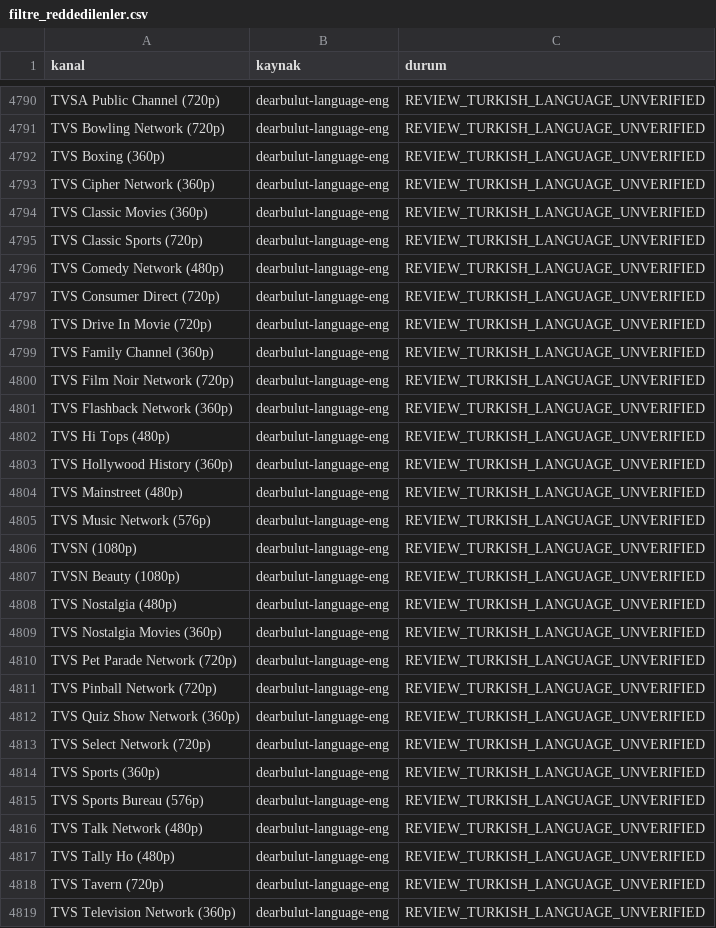
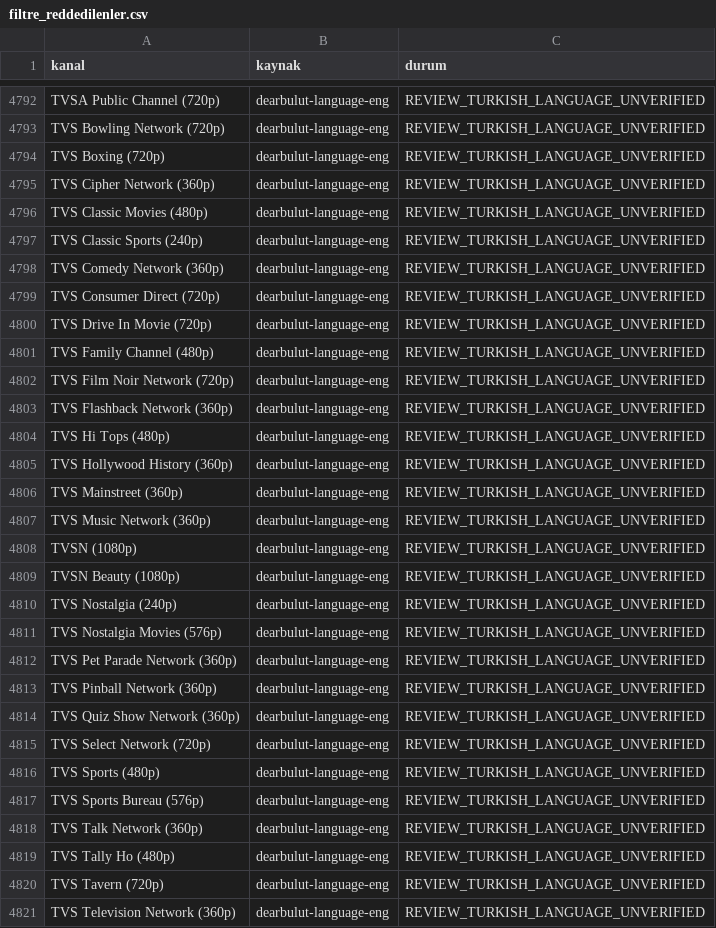
Before and after one commit to Madsc55/madsc-tv, a CSV file: madsc_kesif/filtre_reddedilenler.csv, drawn as a sheet; only a part is shown, gaps mark what is left out; the diff covers the shown part only.

```diff
--- a/madsc_kesif/filtre_reddedilenler.csv
+++ b/madsc_kesif/filtre_reddedilenler.csv
@@ -4791,10 +4793,10 @@ TVSA Public Channel (720p),dearbulut-language-eng,REVIEW_TURKISH_LANGUAGE_UNVERI
 TVS Bowling Network (720p),dearbulut-language-eng,REVIEW_TURKISH_LANGUAGE_UNVERIFIED
-TVS Boxing (360p),dearbulut-language-eng,REVIEW_TURKISH_LANGUAGE_UNVERIFIED
+TVS Boxing (720p),dearbulut-language-eng,REVIEW_TURKISH_LANGUAGE_UNVERIFIED
 TVS Cipher Network (360p),dearbulut-language-eng,REVIEW_TURKISH_LANGUAGE_UNVERIFIED
-TVS Classic Movies (360p),dearbulut-language-eng,REVIEW_TURKISH_LANGUAGE_UNVERIFIED
-TVS Classic Sports (720p),dearbulut-language-eng,REVIEW_TURKISH_LANGUAGE_UNVERIFIED
-TVS Comedy Network (480p),dearbulut-language-eng,REVIEW_TURKISH_LANGUAGE_UNVERIFIED
+TVS Classic Movies (480p),dearbulut-language-eng,REVIEW_TURKISH_LANGUAGE_UNVERIFIED
+TVS Classic Sports (240p),dearbulut-language-eng,REVIEW_TURKISH_LANGUAGE_UNVERIFIED
+TVS Comedy Network (360p),dearbulut-language-eng,REVIEW_TURKISH_LANGUAGE_UNVERIFIED
 TVS Consumer Direct (720p),dearbulut-language-eng,REVIEW_TURKISH_LANGUAGE_UNVERIFIED
 TVS Drive In Movie (720p),dearbulut-language-eng,REVIEW_TURKISH_LANGUAGE_UNVERIFIED
-TVS Family Channel (360p),dearbulut-language-eng,REVIEW_TURKISH_LANGUAGE_UNVERIFIED
+TVS Family Channel (480p),dearbulut-language-eng,REVIEW_TURKISH_LANGUAGE_UNVERIFIED
 TVS Film Noir Network (720p),dearbulut-language-eng,REVIEW_TURKISH_LANGUAGE_UNVERIFIED
@@ -4803,15 +4805,15 @@ TVS Hi Tops (480p),dearbulut-language-eng,REVIEW_TURKISH_LANGUAGE_UNVERIFIED
 TVS Hollywood History (360p),dearbulut-language-eng,REVIEW_TURKISH_LANGUAGE_UNVERIFIED
-TVS Mainstreet (480p),dearbulut-language-eng,REVIEW_TURKISH_LANGUAGE_UNVERIFIED
-TVS Music Network (576p),dearbulut-language-eng,REVIEW_TURKISH_LANGUAGE_UNVERIFIED
+TVS Mainstreet (360p),dearbulut-language-eng,REVIEW_TURKISH_LANGUAGE_UNVERIFIED
+TVS Music Network (360p),dearbulut-language-eng,REVIEW_TURKISH_LANGUAGE_UNVERIFIED
 TVSN (1080p),dearbulut-language-eng,REVIEW_TURKISH_LANGUAGE_UNVERIFIED
 TVSN Beauty (1080p),dearbulut-language-eng,REVIEW_TURKISH_LANGUAGE_UNVERIFIED
-TVS Nostalgia (480p),dearbulut-language-eng,REVIEW_TURKISH_LANGUAGE_UNVERIFIED
-TVS Nostalgia Movies (360p),dearbulut-language-eng,REVIEW_TURKISH_LANGUAGE_UNVERIFIED
-TVS Pet Parade Network (720p),dearbulut-language-eng,REVIEW_TURKISH_LANGUAGE_UNVERIFIED
-TVS Pinball Network (720p),dearbulut-language-eng,REVIEW_TURKISH_LANGUAGE_UNVERIFIED
+TVS Nostalgia (240p),dearbulut-language-eng,REVIEW_TURKISH_LANGUAGE_UNVERIFIED
+TVS Nostalgia Movies (576p),dearbulut-language-eng,REVIEW_TURKISH_LANGUAGE_UNVERIFIED
+TVS Pet Parade Network (360p),dearbulut-language-eng,REVIEW_TURKISH_LANGUAGE_UNVERIFIED
+TVS Pinball Network (360p),dearbulut-language-eng,REVIEW_TURKISH_LANGUAGE_UNVERIFIED
 TVS Quiz Show Network (360p),dearbulut-language-eng,REVIEW_TURKISH_LANGUAGE_UNVERIFIED
 TVS Select Network (720p),dearbulut-language-eng,REVIEW_TURKISH_LANGUAGE_UNVERIFIED
-TVS Sports (360p),dearbulut-language-eng,REVIEW_TURKISH_LANGUAGE_UNVERIFIED
+TVS Sports (480p),dearbulut-language-eng,REVIEW_TURKISH_LANGUAGE_UNVERIFIED
 TVS Sports Bureau (576p),dearbulut-language-eng,REVIEW_TURKISH_LANGUAGE_UNVERIFIED
-TVS Talk Network (480p),dearbulut-language-eng,REVIEW_TURKISH_LANGUAGE_UNVERIFIED
+TVS Talk Network (360p),dearbulut-language-eng,REVIEW_TURKISH_LANGUAGE_UNVERIFIED
 TVS Tally Ho (480p),dearbulut-language-eng,REVIEW_TURKISH_LANGUAGE_UNVERIFIED
```
Also changed, not shown: 3 added rows and 37 edited cells elsewhere in this file, madsc_kesif/ana_liste_calismayanlar.csv, madsc_kesif/ana_liste_saglik_raporu.csv, 8 other files.
